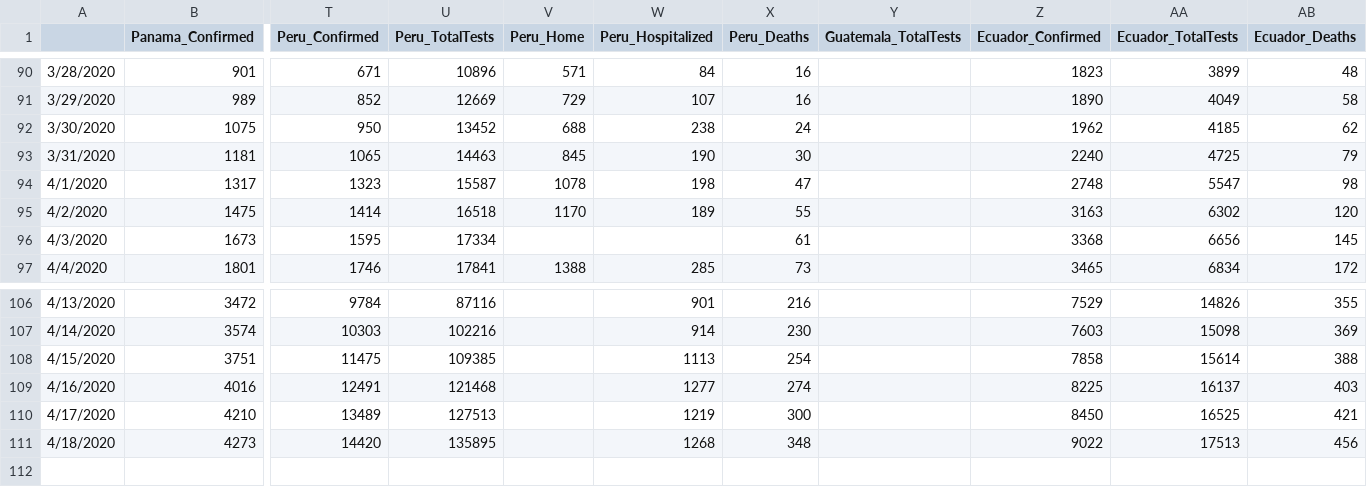
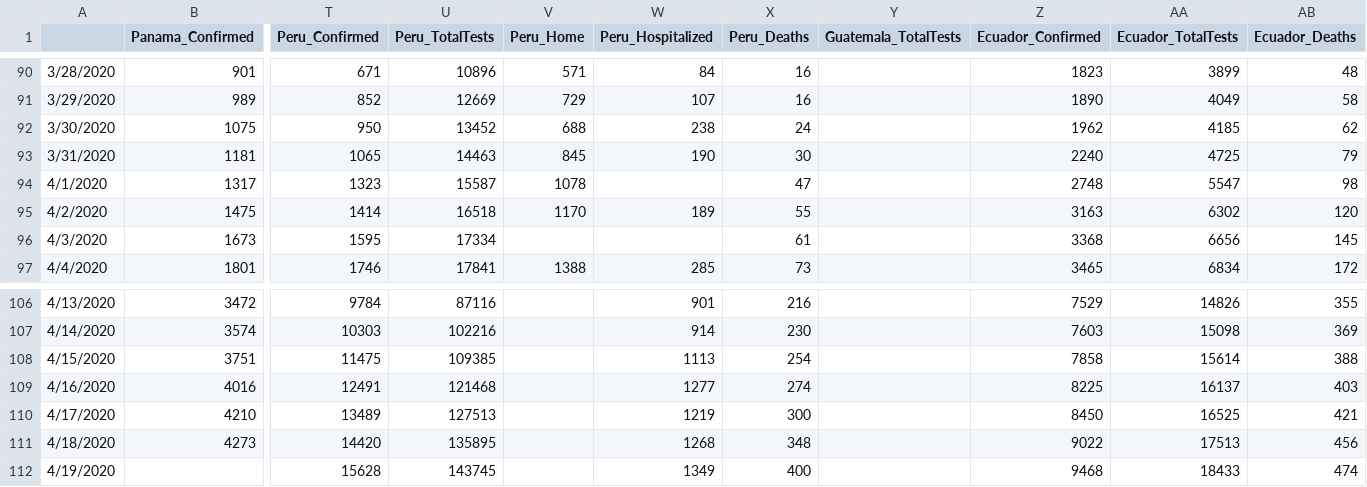
Before and after one commit to abishalom/Covid19_Analysis, a CSV file: data/Covid19_Data.csv, drawn as a sheet; only a part is shown, gaps mark what is left out; rows hold the shown columns only; the diff names each change by its address in the sheet, - before the commit and + after, or states it on an @@ line.

```diff
--- a/data/Covid19_Data.csv
+++ b/data/Covid19_Data.csv
-W94 (Peru_Hospitalized): 198
+W94 (Peru_Hospitalized): (empty)
+row 112: 4/19/2020 |  | 15628 | 143745 |  | 1349 | 400 |  | 9468 | 18433 | 474
```
Also changed, not shown: 1 other file.
